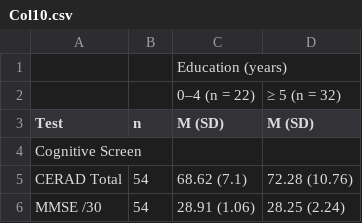
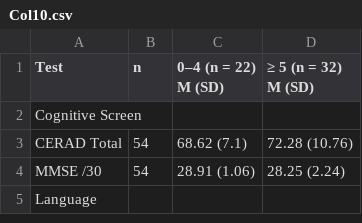
Before and after one commit to labNeuroGDL/normal, a CSV file: Col10.csv, drawn as a sheet; only a part is shown; the shorter side is filled out with more unchanged rows.

Commit message:
Update Col10.csv

```diff
--- a/Col10.csv
+++ b/Col10.csv
@@ -1,4 +1,2 @@
-"","","Education (years)",
-"","","0–4 (n = 22)","≥ 5 (n = 32)"
-"Test","n","M (SD)","M (SD)"
+"Test","n","0–4 (n = 22) M (SD)","≥ 5 (n = 32) M (SD)"
 "Cognitive Screen","","",""
```
